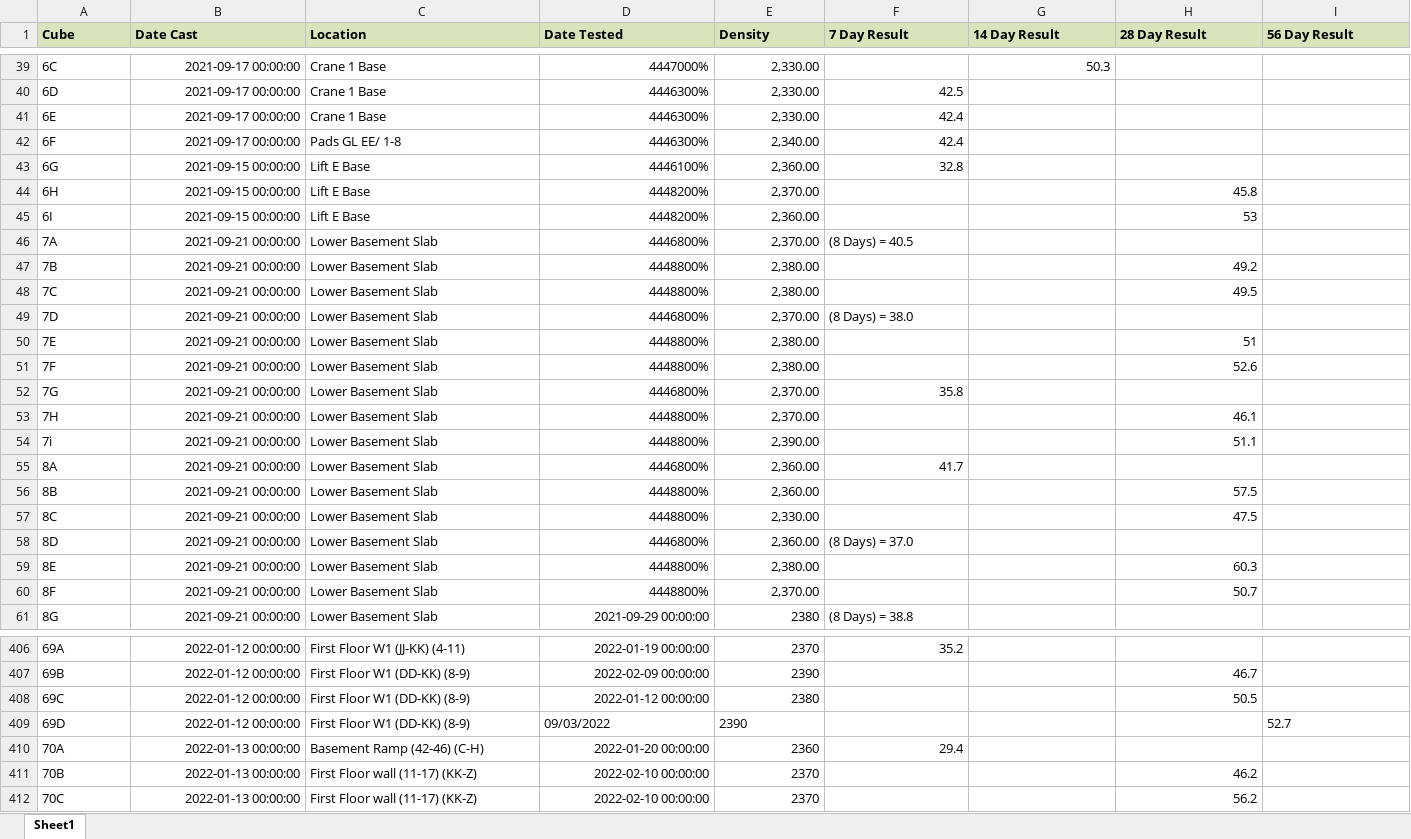
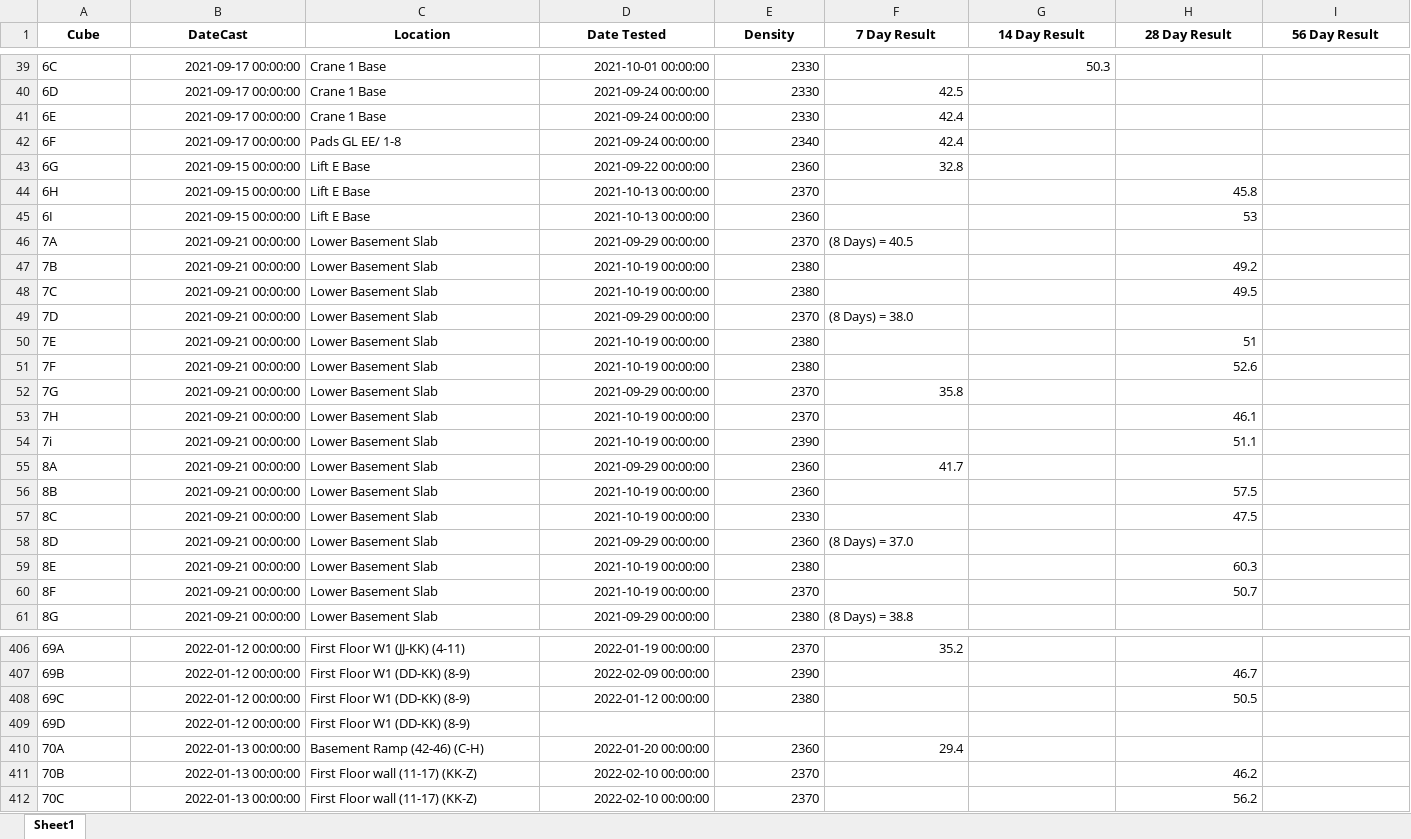
Before and after one commit to warleyzee/read_excel, an Excel workbook: Cube_finish.xlsx, sheet Sheet1, drawn as a sheet; only a part is shown, gaps mark what is left out; values as stored, in another font and other column widths than the file's, no borders; the diff covers the shown part only; the diff names each change by its address in the sheet, - before the commit and + after, or states it on an @@ line.

```diff
--- a/Cube_finish.xlsx (sheet Sheet1)
+++ b/Cube_finish.xlsx (sheet Sheet1)
@@ A1:I1 fill: #D7E4BC → none, alignment: left → center @@
-B1: Date Cast
+B1: DateCast
-D39 (Date Tested): 4447000%
+D39 (Date Tested): 2021-10-01 00:00:00
-E39:E41 (Density): 2,330.00
+E39:E41 (Density): 2330
-D40:D42 (Date Tested): 4446300%
+D40:D42 (Date Tested): 2021-09-24 00:00:00
-E42 (Density): 2,340.00
+E42 (Density): 2340
-D43 (Date Tested): 4446100%
+D43 (Date Tested): 2021-09-22 00:00:00
-E43 (Density): 2,360.00
+E43 (Density): 2360
-D44:D45 (Date Tested): 4448200%
+D44:D45 (Date Tested): 2021-10-13 00:00:00
-E44 (Density): 2,370.00
+E44 (Density): 2370
-E45 (Density): 2,360.00
+E45 (Density): 2360
-D46 (Date Tested): 4446800%
+D46 (Date Tested): 2021-09-29 00:00:00
-E46 (Density): 2,370.00
+E46 (Density): 2370
-D47:D48 (Date Tested): 4448800%
+D47:D48 (Date Tested): 2021-10-19 00:00:00
-E47:E48 (Density): 2,380.00
+E47:E48 (Density): 2380
-D49 (Date Tested): 4446800%
+D49 (Date Tested): 2021-09-29 00:00:00
-E49 (Density): 2,370.00
+E49 (Density): 2370
-D50:D51 (Date Tested): 4448800%
+D50:D51 (Date Tested): 2021-10-19 00:00:00
-E50:E51 (Density): 2,380.00
+E50:E51 (Density): 2380
-D52 (Date Tested): 4446800%
+D52 (Date Tested): 2021-09-29 00:00:00
-E52:E53 (Density): 2,370.00
+E52:E53 (Density): 2370
-D53:D54 (Date Tested): 4448800%
+D53:D54 (Date Tested): 2021-10-19 00:00:00
-E54 (Density): 2,390.00
+E54 (Density): 2390
-D55 (Date Tested): 4446800%
+D55 (Date Tested): 2021-09-29 00:00:00
-E55:E56 (Density): 2,360.00
+E55:E56 (Density): 2360
-D56:D57 (Date Tested): 4448800%
+D56:D57 (Date Tested): 2021-10-19 00:00:00
-E57 (Density): 2,330.00
+E57 (Density): 2330
-D58 (Date Tested): 4446800%
+D58 (Date Tested): 2021-09-29 00:00:00
-E58 (Density): 2,360.00
+E58 (Density): 2360
-D59:D60 (Date Tested): 4448800%
+D59:D60 (Date Tested): 2021-10-19 00:00:00
-E59 (Density): 2,380.00
+E59 (Density): 2380
-E60 (Density): 2,370.00
+E60 (Density): 2370
-D409 (Date Tested): 09/03/2022
+D409 (Date Tested): (empty)
-E409 (Density): 2390
+E409 (Density): (empty)
-I409 (56 Day Result): 52.7
+I409 (56 Day Result): (empty)
```
Also changed, not shown: 42 edited cells and cell formats elsewhere in this sheet, New folder/Cube_finish.xlsx, pdf_file/Cube_finish.xlsx, 2 other files.
